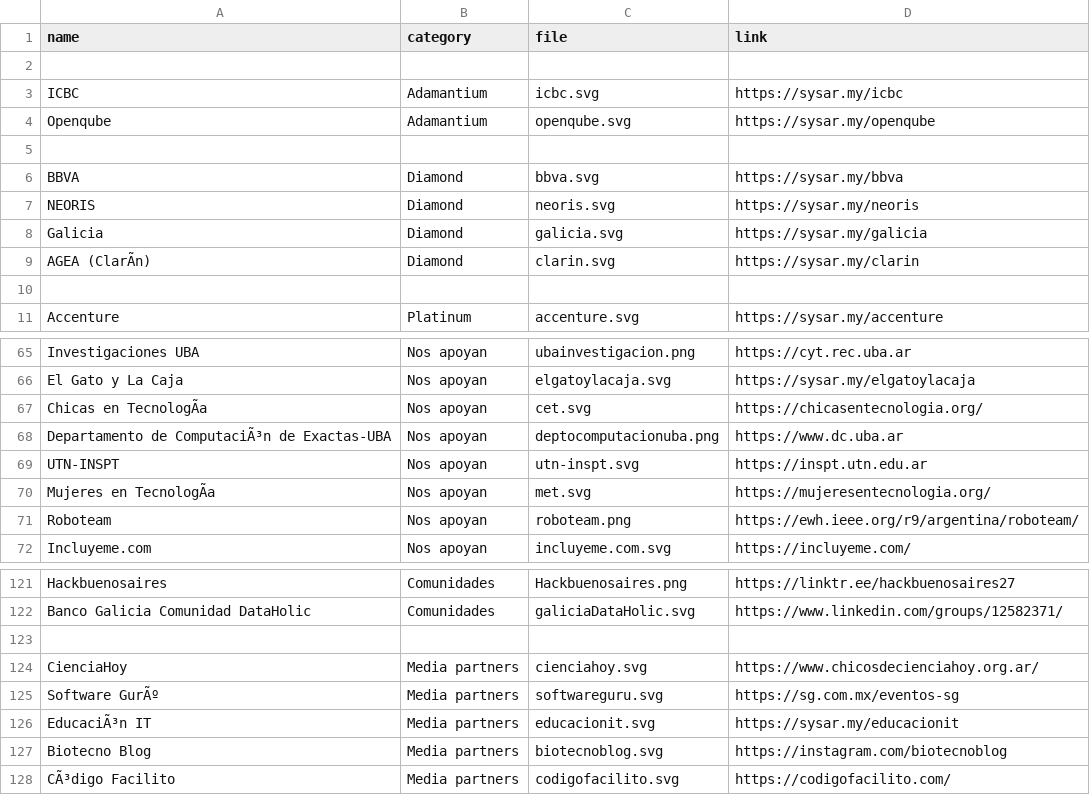
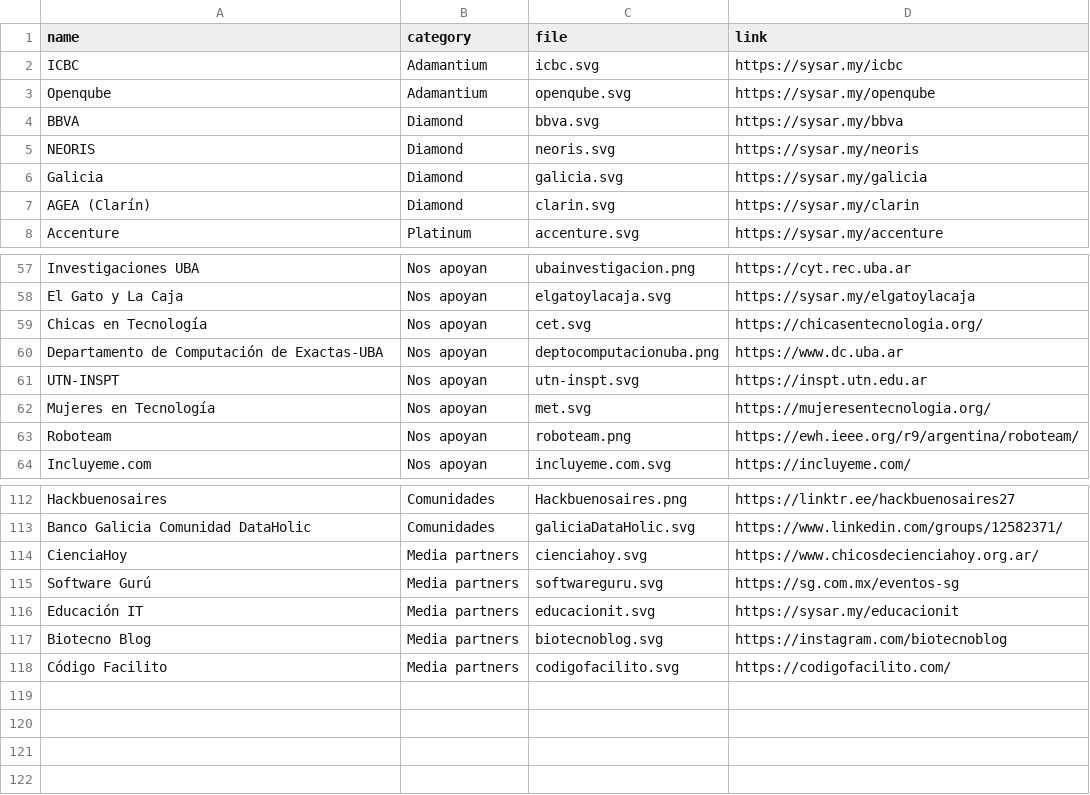
Before and after one commit to sysarmy/2023.nerdear.la, a CSV file: datasets/sponsors.csv, drawn as a sheet; only a part is shown, gaps mark what is left out; removed rows and columns are numbered as before the commit, all else as after; the diff covers the shown part only; the diff names each change by its address in the sheet, - before the commit and + after, or states it on an @@ line.

Commit message:
fixed sponsors.csv

```diff
--- a/datasets/sponsors.csv
+++ b/datasets/sponsors.csv
-row 2: (empty)
-row 5: (empty)
-A7 (name): AGEA (ClarÃn)
+A7 (name): AGEA (Clarín)
-row 10: (empty)
-A59 (name): Chicas en TecnologÃa
+A59 (name): Chicas en Tecnología
-A60 (name): Departamento de ComputaciÃ³n de Exactas-UBA
+A60 (name): Departamento de Computación de Exactas-UBA
-A62 (name): Mujeres en TecnologÃa
+A62 (name): Mujeres en Tecnología
-row 123: (empty)
-A115 (name): Software GurÃº
+A115 (name): Software Gurú
-A116 (name): EducaciÃ³n IT
+A116 (name): Educación IT
-A118 (name): CÃ³digo Facilito
+A118 (name): Código Facilito
```
Also changed, not shown: 6 removed rows and 11 edited cells elsewhere in this file, 2 other files.
